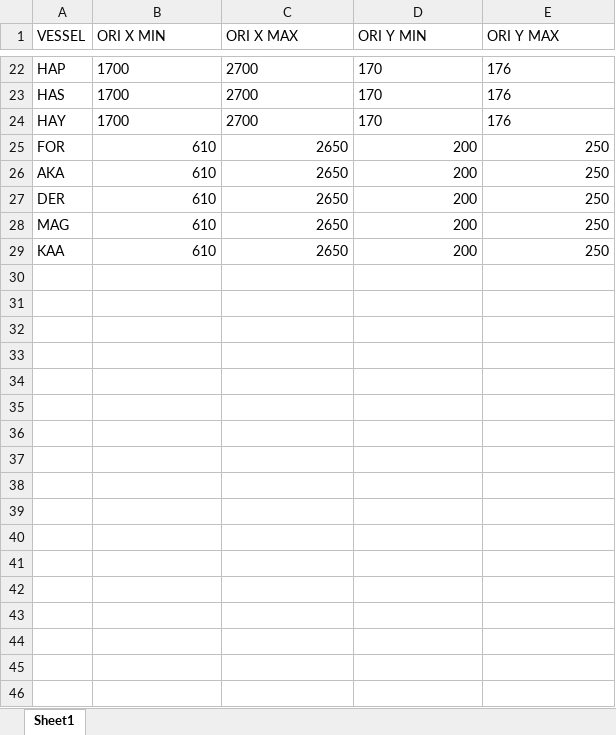
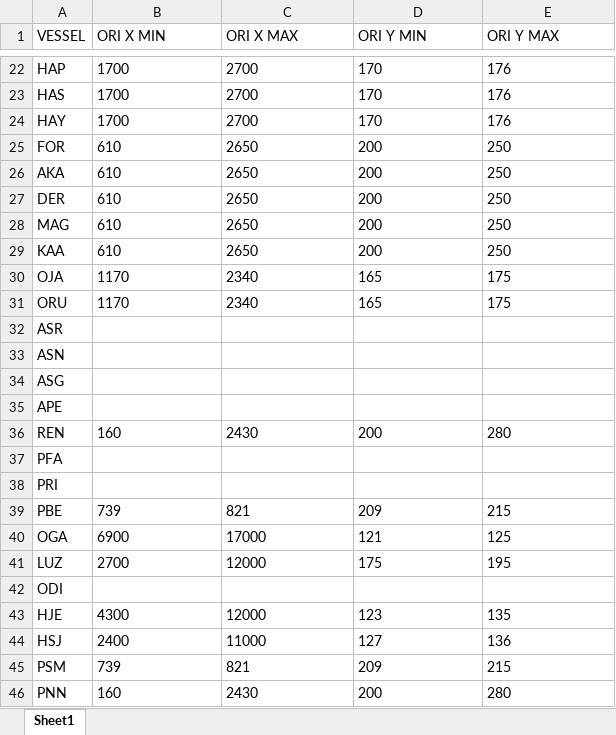
Before and after one commit to fxchris8/ReduceBunker, an Excel workbook: storage/app/Sumbu Grafik.xlsx, sheet Sheet1, drawn as a sheet; only a part is shown, gaps mark what is left out; values as stored, in another font and other column widths than the file's, no borders; the diff covers the shown part only; the diff names each change by its address in the sheet, - before the commit and + after, or states it on an @@ line.

```diff
--- a/storage/app/Sumbu Grafik.xlsx (sheet Sheet1)
+++ b/storage/app/Sumbu Grafik.xlsx (sheet Sheet1)
-B25:E29 alignment: right
+B25:E29 alignment: left
+row 30: OJA | 1170 | 2340 | 165 | 175
+row 31: ORU | 1170 | 2340 | 165 | 175
+row 32: ASR
+row 33: ASN
+row 34: ASG
+row 35: APE
+row 36: REN | 160 | 2430 | 200 | 280
+row 37: PFA
+row 38: PRI
+row 39: PBE | 739 | 821 | 209 | 215
+row 40: OGA | 6900 | 17000 | 121 | 125
+row 41: LUZ | 2700 | 12000 | 175 | 195
+row 42: ODI
+row 43: HJE | 4300 | 12000 | 123 | 135
+row 44: HSJ | 2400 | 11000 | 127 | 136
+row 45: PSM | 739 | 821 | 209 | 215
+row 46: PNN | 160 | 2430 | 200 | 280
```
Also changed, not shown: 12 edited cells elsewhere in this sheet, storage/app/Data Jarak.xlsx, storage/app/Titik Ori Grafik.xlsx, 15 other files.
